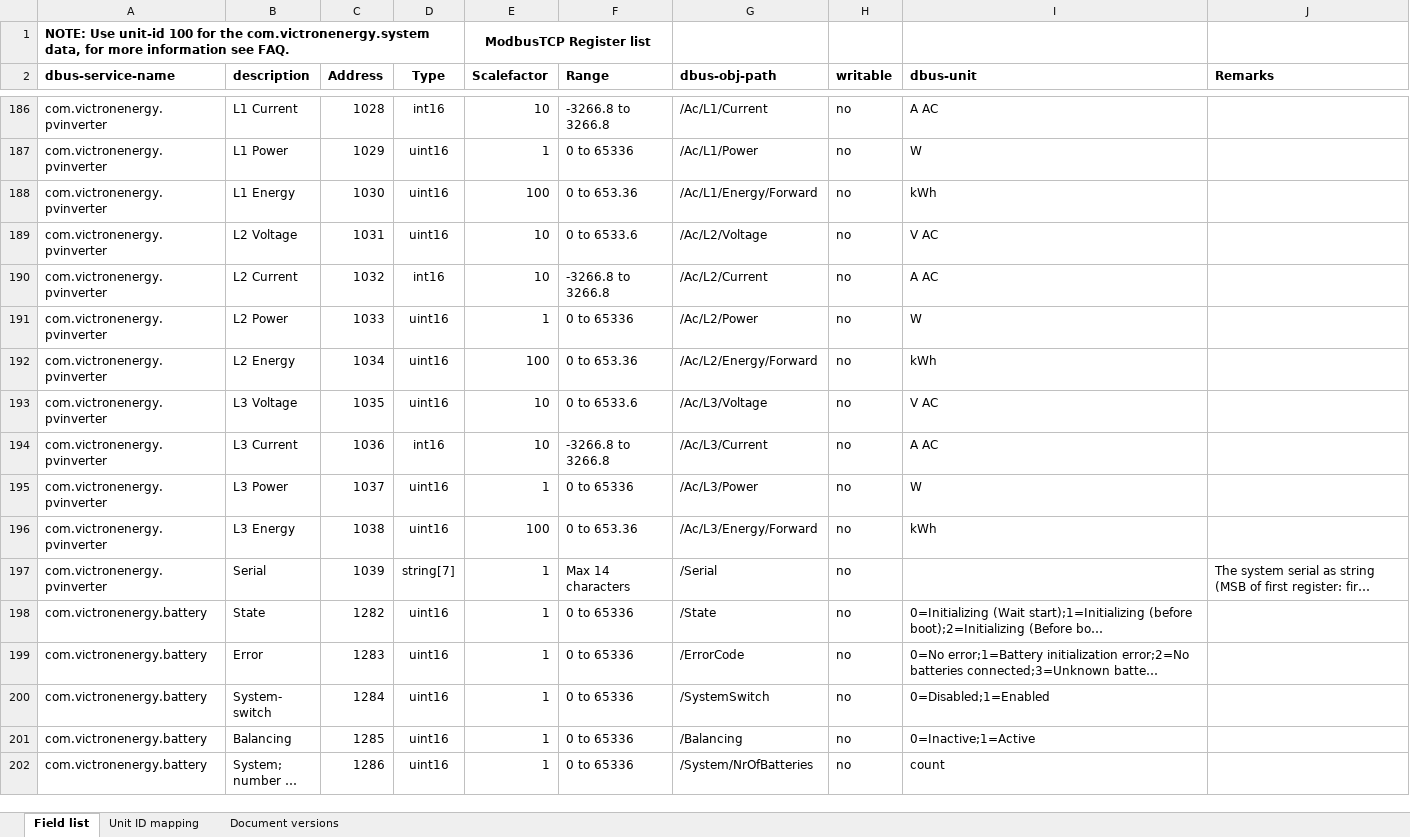
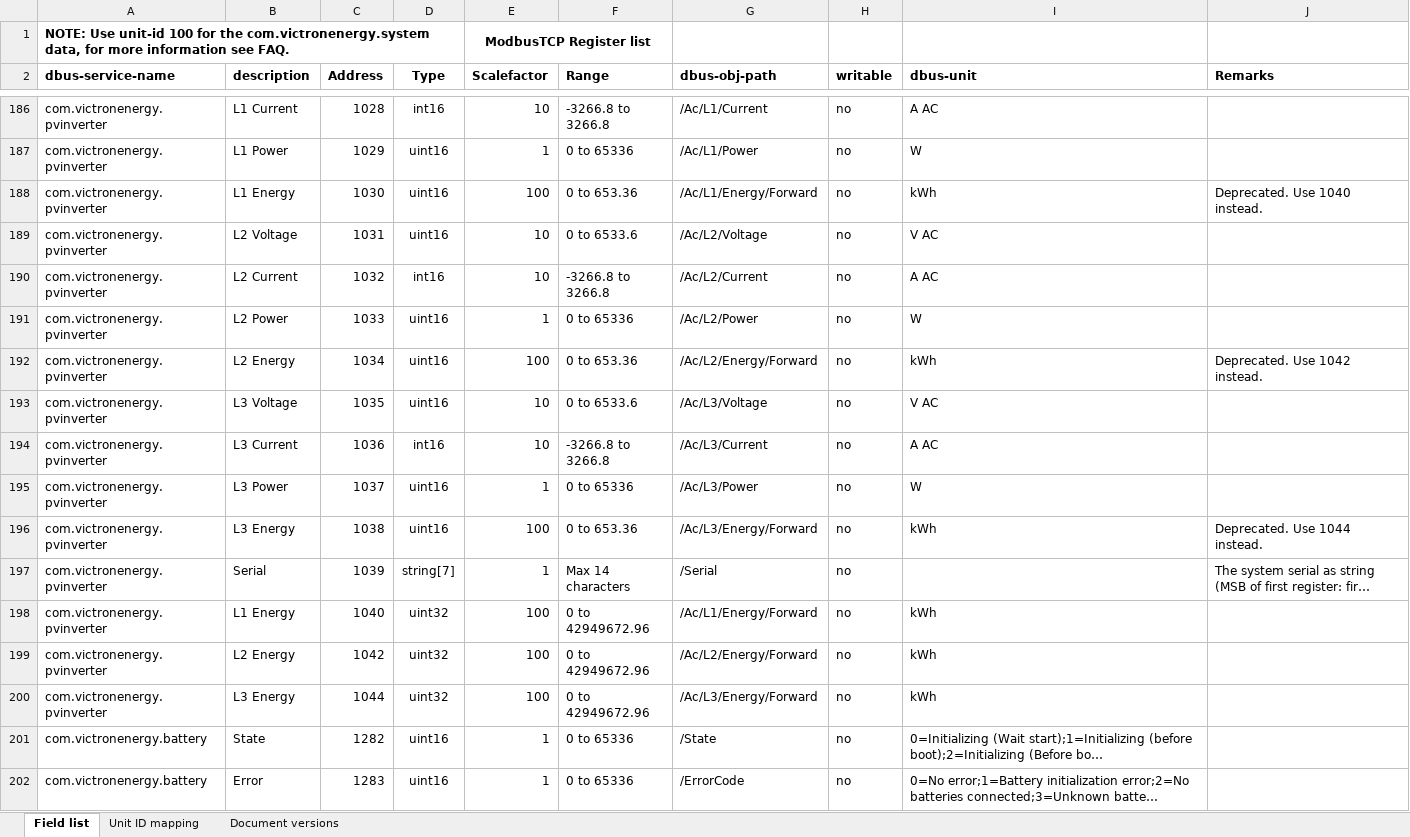
Before and after one commit to victronenergy/dbus_modbustcp, an Excel workbook: CCGX-Modbus-TCP-register-list.xlsx, sheet Field list, drawn as a sheet; only a part is shown, gaps mark what is left out; the shorter side is filled out with more unchanged rows; long unchanged cells end in …; values as stored, in another font and other column widths than the file's, no borders; the diff names each change by its address in the sheet, - before the commit and + after, or states it on an @@ line.

Commit message:
Add 32-bit registers for pv-inverter energy
https://github.com/victronenergy/venus/issues/463

```diff
--- a/CCGX-Modbus-TCP-register-list.xlsx (sheet Field list)
+++ b/CCGX-Modbus-TCP-register-list.xlsx (sheet Field list)
-J188 (Remarks): (empty)
+J188 (Remarks): Deprecated. Use 1040 instead.
-J192 (Remarks): (empty)
+J192 (Remarks): Deprecated. Use 1042 instead.
-J196 (Remarks): (empty)
+J196 (Remarks): Deprecated. Use 1044 instead.
+row 198: com.victronenergy.pvinverter | L1 Energy | 1040 | uint32 | 100 | 0 to 42949672.96 | /Ac/L1/Energy/Forward | no | kWh
+row 199: com.victronenergy.pvinverter | L2 Energy | 1042 | uint32 | 100 | 0 to 42949672.96 | /Ac/L2/Energy/Forward | no | kWh
+row 200: com.victronenergy.pvinverter | L3 Energy | 1044 | uint32 | 100 | 0 to 42949672.96 | /Ac/L3/Energy/Forward | no | kWh
```
Also changed, not shown: 1 other file.
